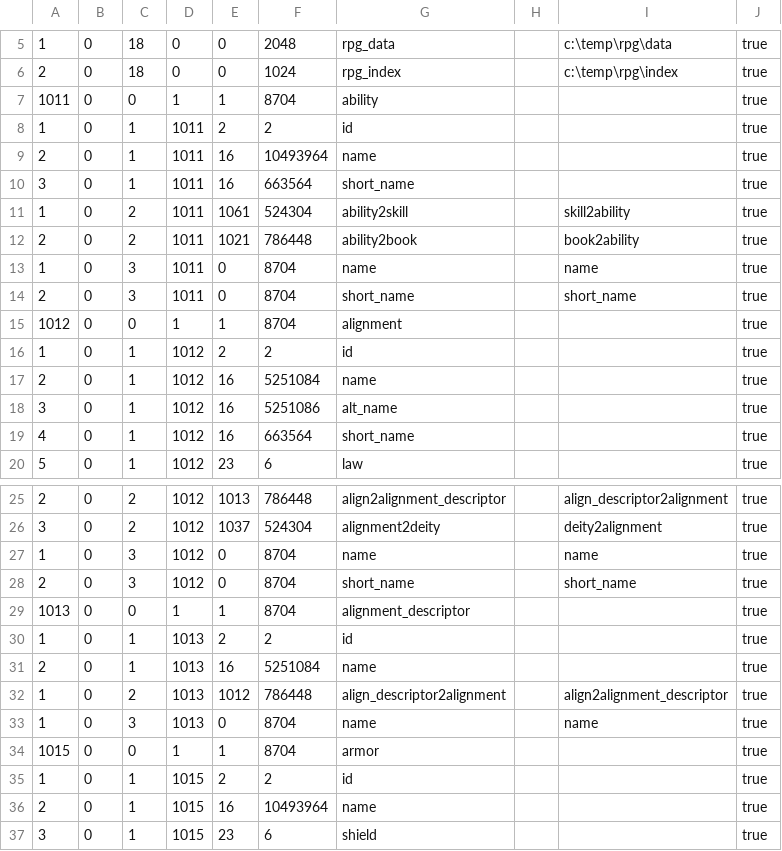
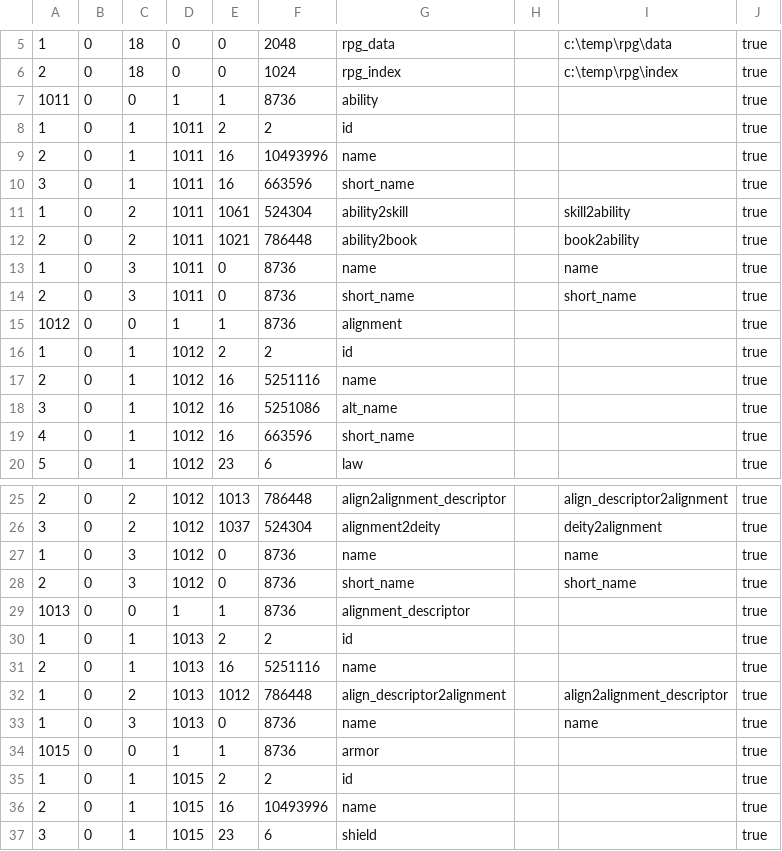
Before and after one commit to sganhy/RingCsharp, a CSV file: Ring.Tests/Resources/meta.csv, drawn as a sheet; only a part is shown, gaps mark what is left out; the diff covers the shown part only.

```diff
--- a/Ring.Tests/Resources/meta.csv
+++ b/Ring.Tests/Resources/meta.csv
@@ -6,15 +6,15 @@
 2,0,18,0,0,1024,rpg_index,,c:\temp\rpg\index,true
-1011,0,0,1,1,8704,ability,,,true
+1011,0,0,1,1,8736,ability,,,true
 1,0,1,1011,2,2,id,,,true
-2,0,1,1011,16,10493964,name,,,true
-3,0,1,1011,16,663564,short_name,,,true
+2,0,1,1011,16,10493996,name,,,true
+3,0,1,1011,16,663596,short_name,,,true
 1,0,2,1011,1061,524304,ability2skill,,skill2ability,true
 2,0,2,1011,1021,786448,ability2book,,book2ability,true
-1,0,3,1011,0,8704,name,,name,true
-2,0,3,1011,0,8704,short_name,,short_name,true
-1012,0,0,1,1,8704,alignment,,,true
+1,0,3,1011,0,8736,name,,name,true
+2,0,3,1011,0,8736,short_name,,short_name,true
+1012,0,0,1,1,8736,alignment,,,true
 1,0,1,1012,2,2,id,,,true
-2,0,1,1012,16,5251084,name,,,true
+2,0,1,1012,16,5251116,name,,,true
 3,0,1,1012,16,5251086,alt_name,,,true
-4,0,1,1012,16,663564,short_name,,,true
+4,0,1,1012,16,663596,short_name,,,true
 5,0,1,1012,23,6,law,,,true
@@ -26,12 +26,12 @@
 3,0,2,1012,1037,524304,alignment2deity,,deity2alignment,true
-1,0,3,1012,0,8704,name,,name,true
-2,0,3,1012,0,8704,short_name,,short_name,true
-1013,0,0,1,1,8704,alignment_descriptor,,,true
+1,0,3,1012,0,8736,name,,name,true
+2,0,3,1012,0,8736,short_name,,short_name,true
+1013,0,0,1,1,8736,alignment_descriptor,,,true
 1,0,1,1013,2,2,id,,,true
-2,0,1,1013,16,5251084,name,,,true
+2,0,1,1013,16,5251116,name,,,true
 1,0,2,1013,1012,786448,align_descriptor2alignment,,align2alignment_descriptor,true
-1,0,3,1013,0,8704,name,,name,true
-1015,0,0,1,1,8704,armor,,,true
+1,0,3,1013,0,8736,name,,name,true
+1015,0,0,1,1,8736,armor,,,true
 1,0,1,1015,2,2,id,,,true
-2,0,1,1015,16,10493964,name,,,true
+2,0,1,1015,16,10493996,name,,,true
 3,0,1,1015,23,6,shield,,,true
```
Also changed, not shown: 30 edited cells elsewhere in this file, 18 other files.
